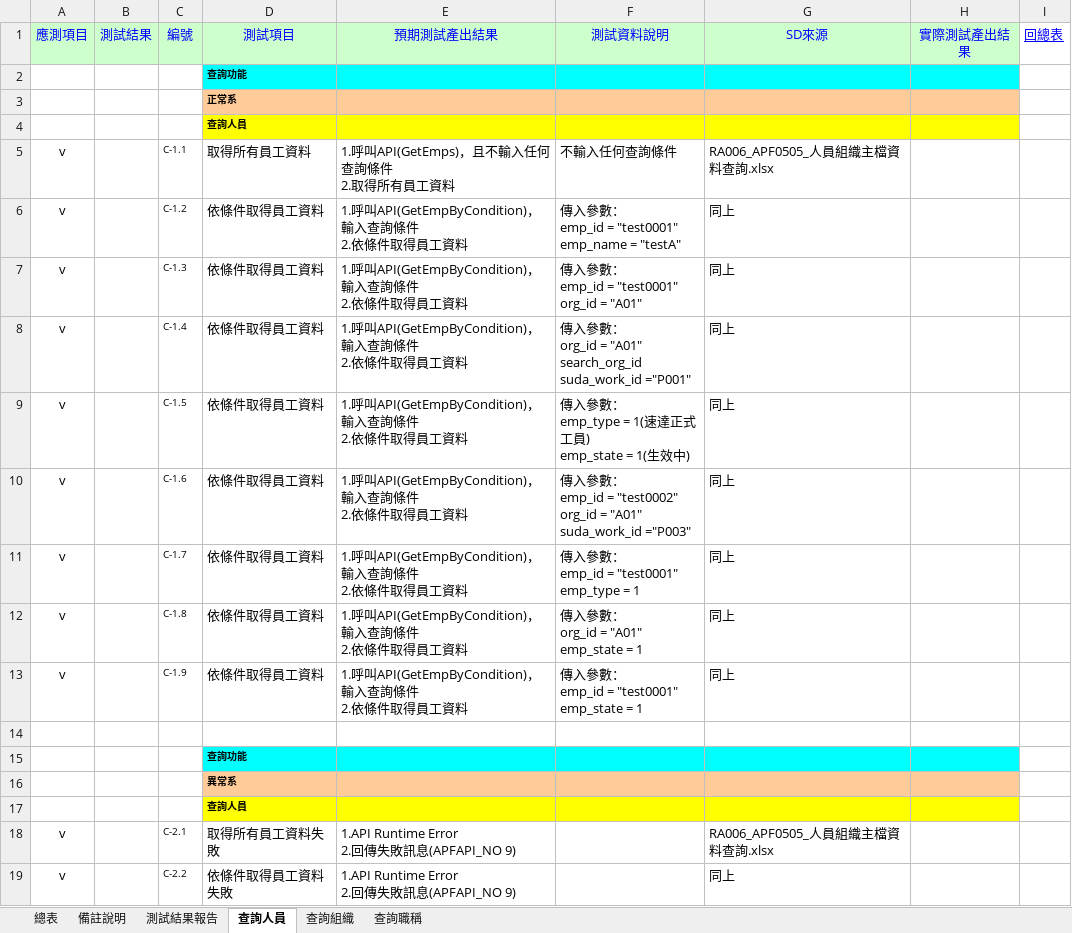
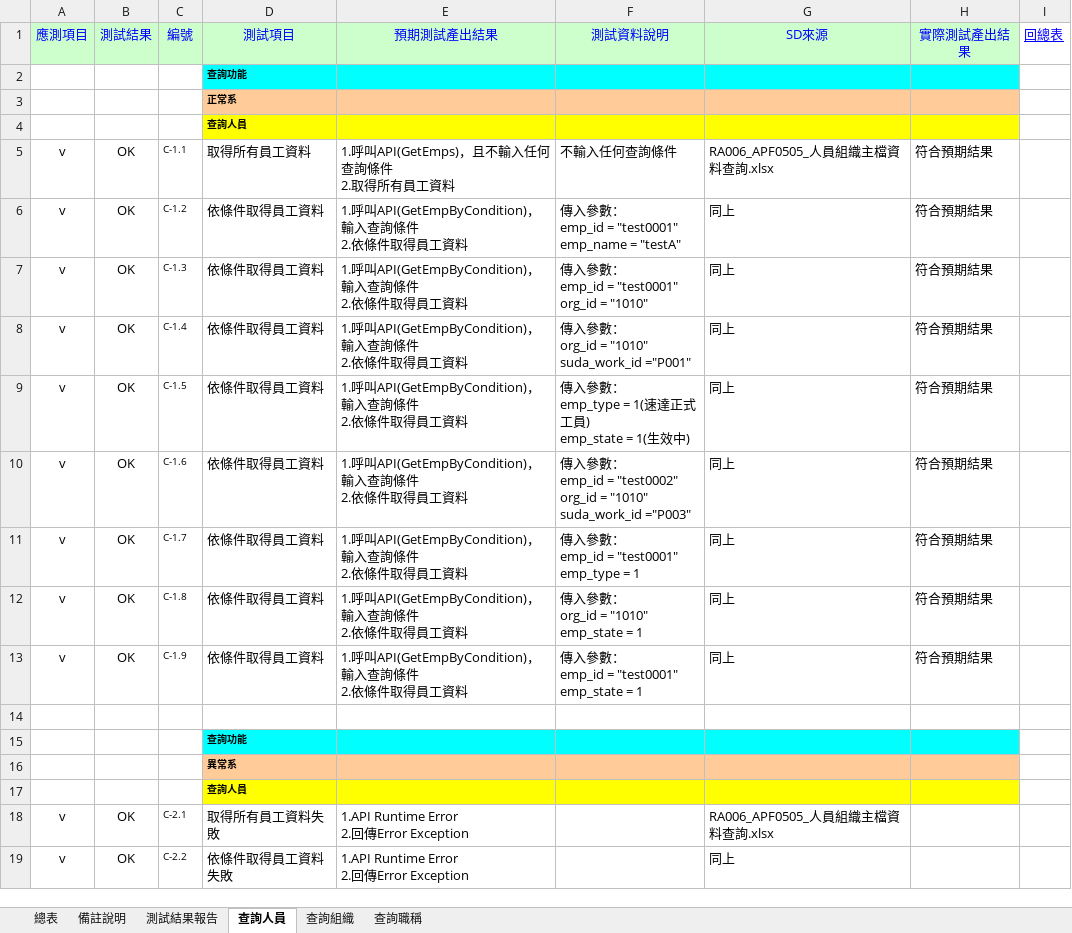
Before and after one commit to OldtreeChen/Suda3g, an Excel workbook: APF/SD008/SD008_功能測試驗收規格書_APF0505.xlsx, sheet 查詢人員, drawn as a sheet; values as stored, in another font and other column widths than the file's, no borders; ↵ is a line break in a cell; the diff names each change by its address in the sheet, - before the commit and + after, or states it on an @@ line.

```diff
--- a/APF/SD008/SD008_功能測試驗收規格書_APF0505.xlsx (sheet 查詢人員)
+++ b/APF/SD008/SD008_功能測試驗收規格書_APF0505.xlsx (sheet 查詢人員)
-B5:B13 (測試結果): (empty)
+B5:B13 (測試結果): OK
-H5:H13 (實際測試產出結果): (empty)
+H5:H13 (實際測試產出結果): 符合預期結果
-F7 (測試資料說明): 傳入參數： ↵ emp_id = "test0001" ↵ org_id = "A01"
+F7 (測試資料說明): 傳入參數： ↵ emp_id = "test0001" ↵ org_id = "1010"
-F8 (測試資料說明): …org_id = "A01" ↵ search_org_id ↵ suda_work_id ="P001"
+F8 (測試資料說明): …org_id = "1010" ↵ suda_work_id ="P001"
-F10 (測試資料說明): …org_id = "A01" ↵ suda_work_id ="P003"
+F10 (測試資料說明): …org_id = "1010" ↵ suda_work_id ="P003"
-F12 (測試資料說明): 傳入參數： ↵ org_id = "A01" ↵ emp_state = 1
+F12 (測試資料說明): 傳入參數： ↵ org_id = "1010" ↵ emp_state = 1
-B18:B19 (測試結果): (empty)
+B18:B19 (測試結果): OK
-E18:E19 (預期測試產出結果): 1.API Runtime Error ↵ 2.回傳失敗訊息(APFAPI_NO 9)
+E18:E19 (預期測試產出結果): 1.API Runtime Error ↵ 2.回傳Error Exception
```
Also changed, not shown: sheet 查詢組織, sheet 查詢職稱, sheet 測試結果報告, APF/SD008/SD008_功能測試驗收規格書_APF0101.xlsx.
